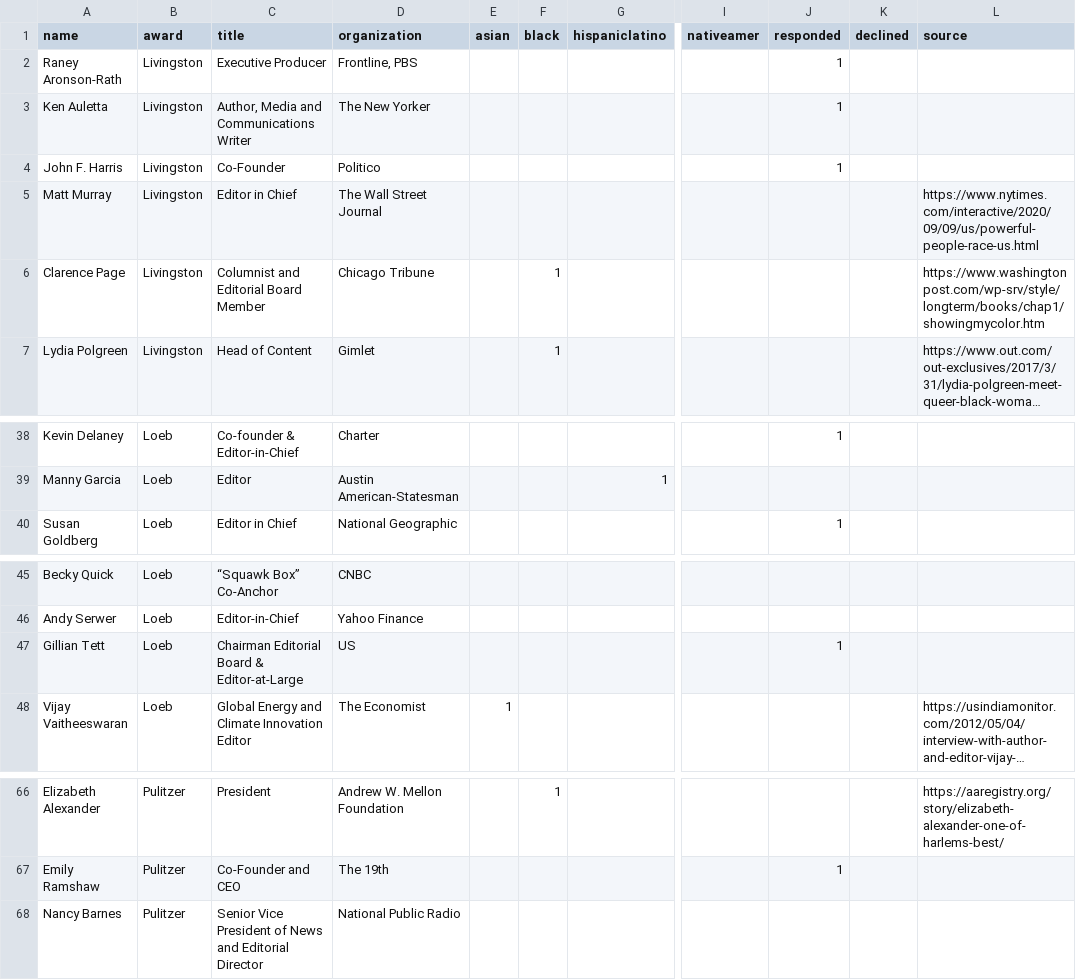
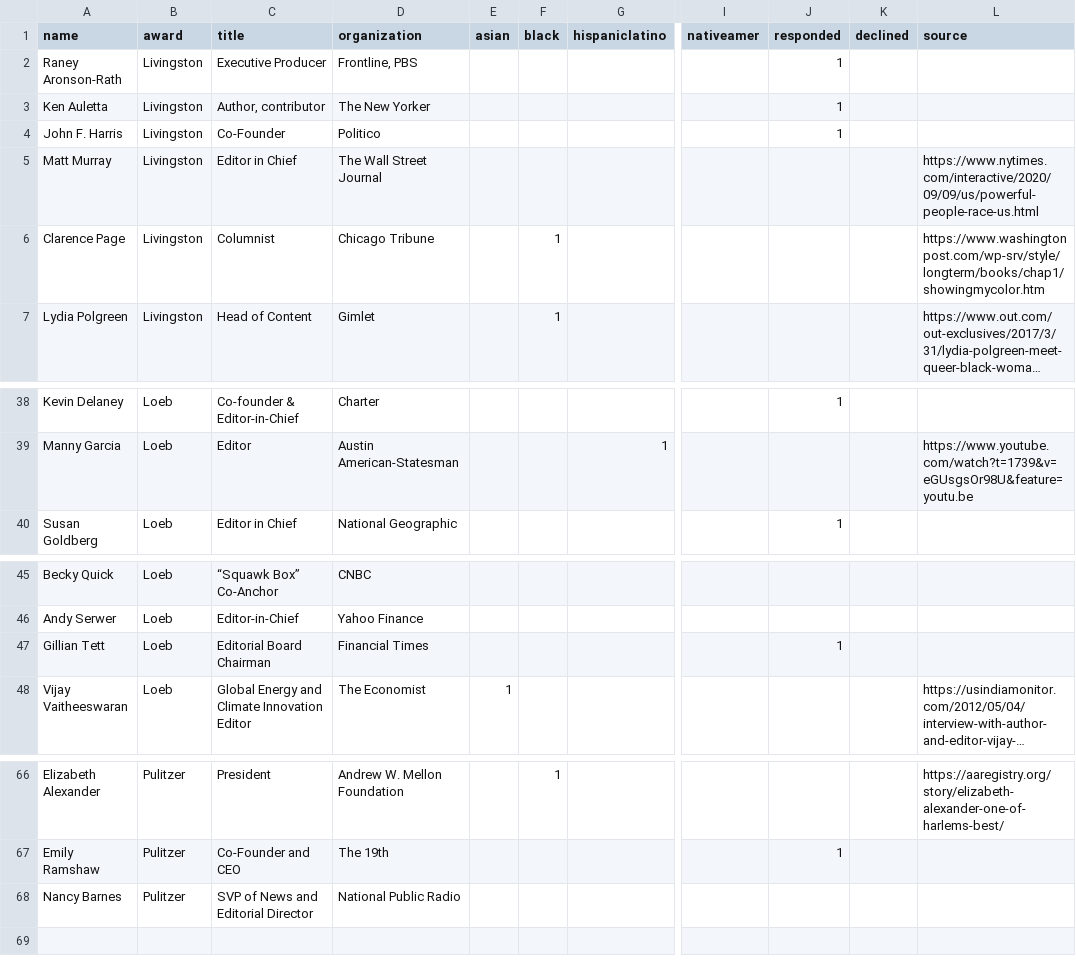
Before and after one commit to wwsalmon/aaja-voices-vis, a CSV file: judges.csv, drawn as a sheet; only a part is shown, gaps mark what is left out; long unchanged cells end in …; the diff covers the shown part only; the diff names each change by its address in the sheet, - before the commit and + after, or states it on an @@ line.

```diff
--- a/judges.csv
+++ b/judges.csv
-C3 (title): Author, Media and Communications Writer
+C3 (title): Author, contributor
-C6 (title): Columnist and Editorial Board Member
+C6 (title): Columnist
-L39 (source): (empty)
+L39 (source): https://www.youtube.com/watch?t=1739&v=eGUsgsOr98U&feature=youtu.be
-C47 (title): Chairman Editorial Board & Editor-at-Large
+C47 (title): Editorial Board Chairman
-D47 (organization): US
+D47 (organization): Financial Times
-C68 (title): Senior Vice President of News and Editorial Director
+C68 (title): SVP of News and Editorial Director
```
Also changed, not shown: 11 edited cells elsewhere in this file.
